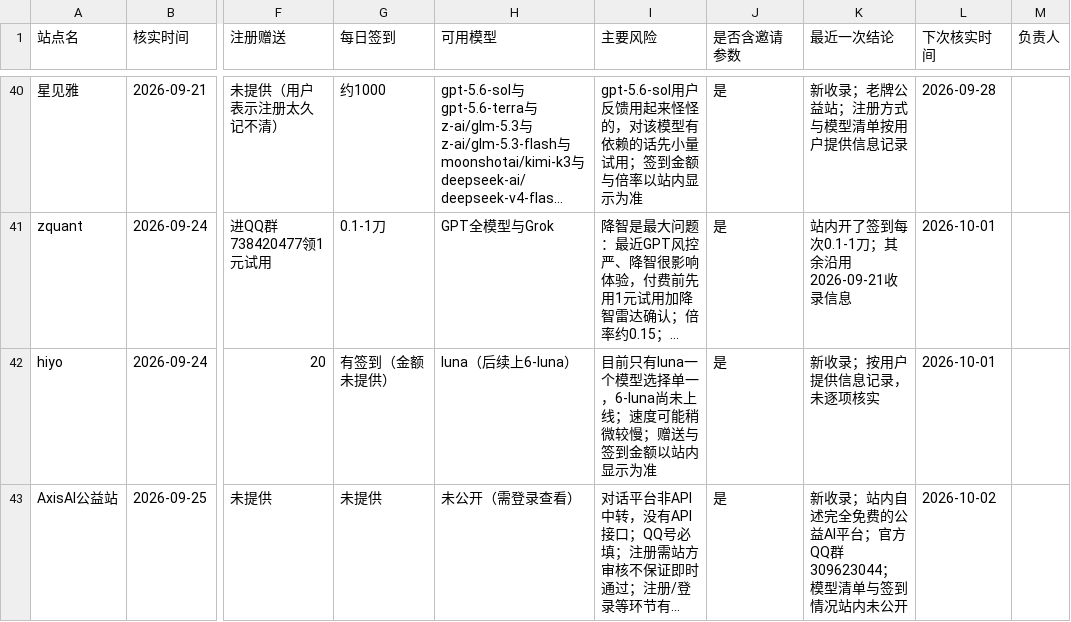
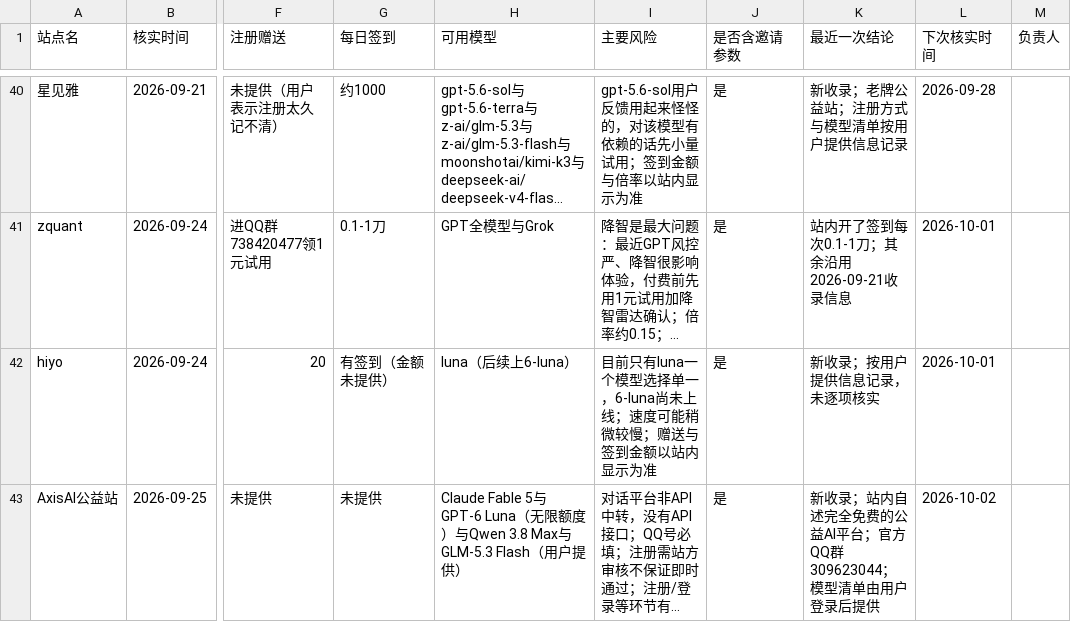
Before and after one commit to ytzzjx/ytzzjx.github.io, a CSV file: 运营推广/站点状态核实台账.csv, drawn as a sheet; only a part is shown, gaps mark what is left out; long unchanged cells end in …; the diff names each change by its address in the sheet, - before the commit and + after, or states it on an @@ line.

Commit message:
chore(directory): Axis AI 补模型清单——Claude Fable 5、GPT-6 Luna（无限额度）、Qwen 3.8 Max、GLM-5.3 Flash

```diff
--- a/运营推广/站点状态核实台账.csv
+++ b/运营推广/站点状态核实台账.csv
-H43 (可用模型): 未公开（需登录查看）
+H43 (可用模型): Claude Fable 5与GPT-6 Luna（无限额度）与Qwen 3.8 Max与GLM-5.3 Flash（用户提供）
-K43 (最近一次结论): …模型清单与签到情况站内未公开
+K43 (最近一次结论): …模型清单由用户登录后提供
```
Also changed, not shown: 4 other files.
